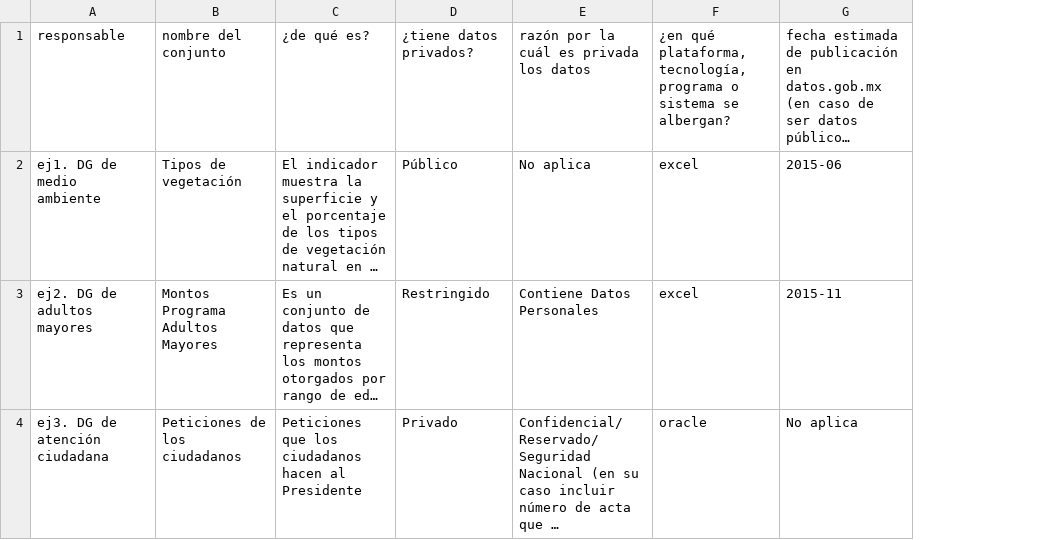
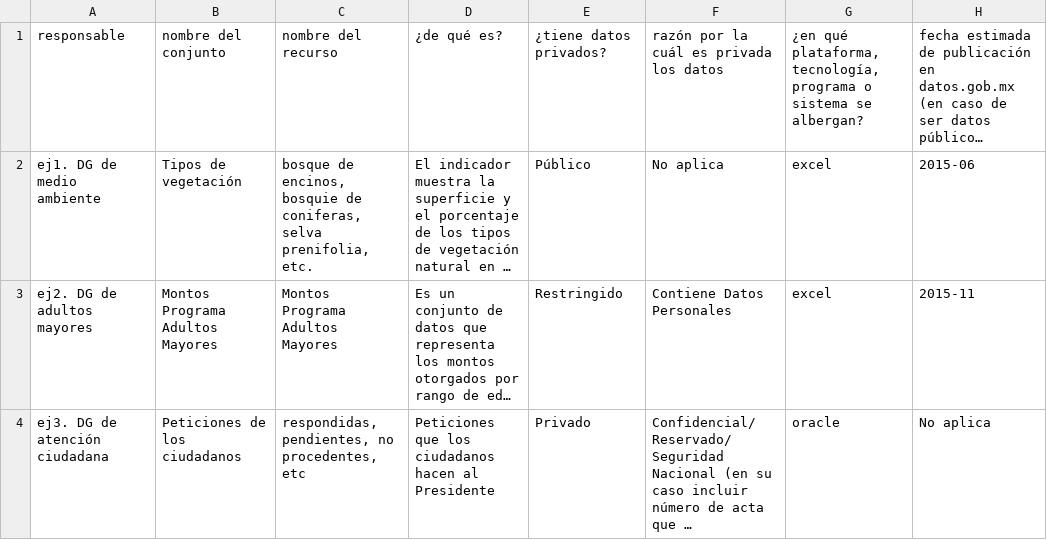
Before and after one commit to mendozagioo/guia, a CSV file: docs/inventario_general_de_datos.csv, drawn as a sheet; long unchanged cells end in …; the diff names each change by its address in the sheet, - before the commit and + after, or states it on an @@ line.

Commit message:
Actualización de template para inventario

```diff
--- a/docs/inventario_general_de_datos.csv
+++ b/docs/inventario_general_de_datos.csv
+column C, rows 1-4: nombre del recurso | bosque de encinos, bosquie de coniferas, selva prenifolia, etc. | Montos Programa Adultos Mayores | respondidas, pendientes, no procedentes, etc
```
